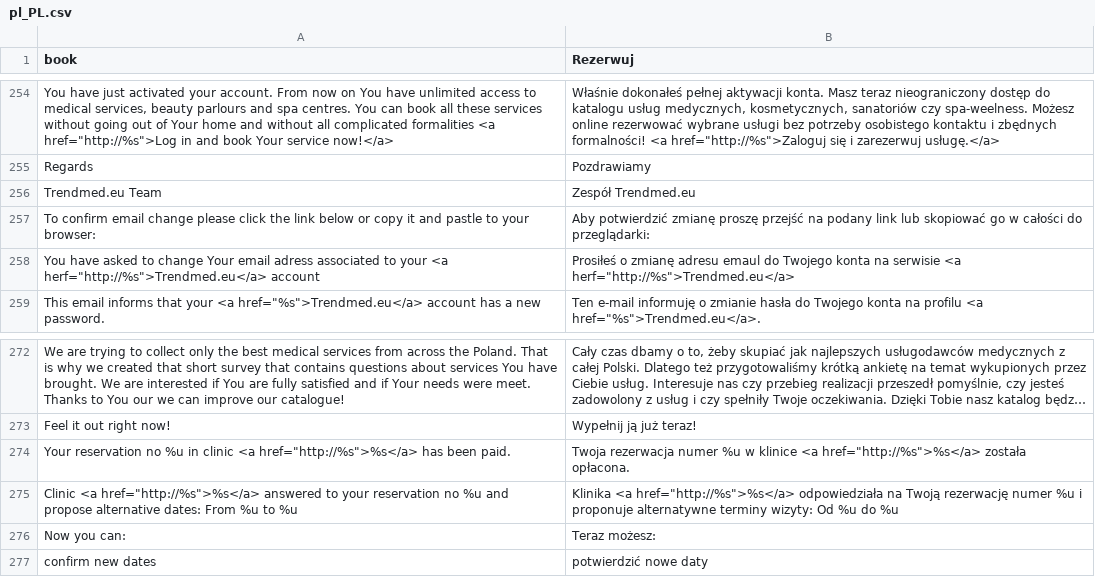
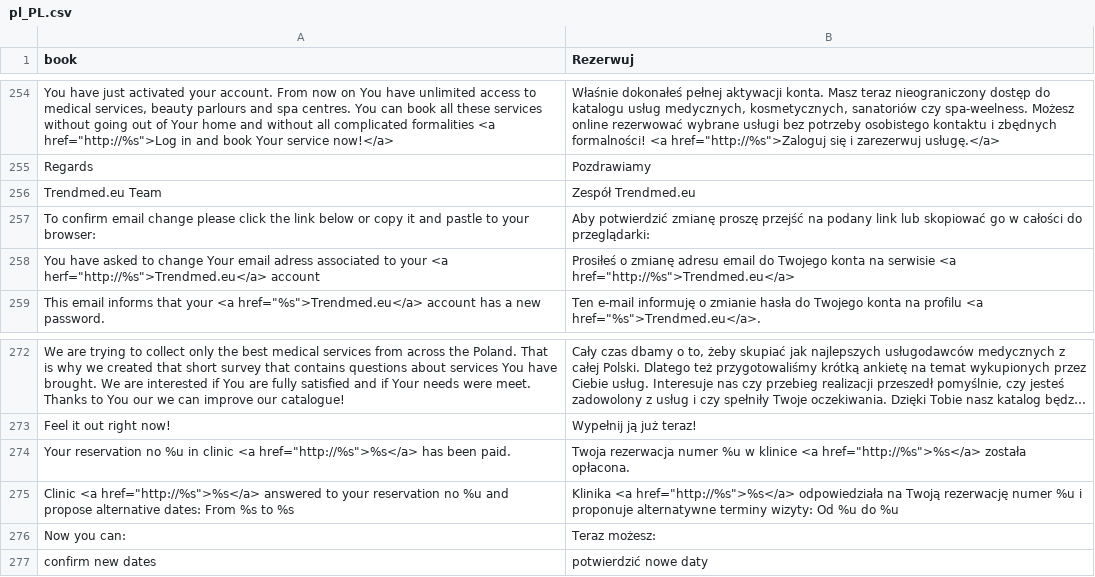
Before and after one commit to karolek/Trendmed, a CSV file: data/languages/pl_PL.csv, drawn as a sheet; only a part is shown, gaps mark what is left out; long unchanged cells end in ….

Commit message:
literówka

```diff
--- a/data/languages/pl_PL.csv
+++ b/data/languages/pl_PL.csv
@@ -257,3 +257,3 @@ Trendmed.eu Team;Zespół Trendmed.eu
 To confirm email change please click the link below or copy it and pastle to your browser:;Aby potwierdzić zmianę proszę przejść na podany link lub skopiować go w całości do przeglądarki:
-You have asked to change Your email adress associated to your <a herf="http://%s">Trendmed.eu</a> account;Prosiłeś o zmianę adresu emaul do Twojego konta na serwisie <a herf="http://%s">Trendmed.eu</a>
+You have asked to change Your email adress associated to your <a herf="http://%s">Trendmed.eu</a> account;Prosiłeś o zmianę adresu email do Twojego konta na serwisie <a href="http://%s">Trendmed.eu</a>
 This email informs that your <a href="%s">Trendmed.eu</a> account has a new password.;Ten e-mail informuję o zmianie hasła do Twojego konta na profilu <a href="%s">Trendmed.eu</a>.
@@ -274,3 +274,3 @@ Feel it out right now!;Wypełnij ją już teraz!
 Your reservation no %u in clinic <a href="http://%s">%s</a> has been paid.;Twoja rezerwacja numer %u w klinice <a href="http://%s">%s</a> została opłacona.
-Clinic <a href="http://%s">%s</a> answered to your reservation no %u and propose alternative dates: From %u to %u;Klinika <a href="http://%s">%s</a> odpowiedziała na Twoją rezerwację numer %u i proponuje alternatywne terminy wizyty: Od %u do %u
+Clinic <a href="http://%s">%s</a> answered to your reservation no %u and propose alternative dates: From %s to %s;Klinika <a href="http://%s">%s</a> odpowiedziała na Twoją rezerwację numer %u i proponuje alternatywne terminy wizyty: Od %u do %u
 Now you can:; Teraz możesz:
```
